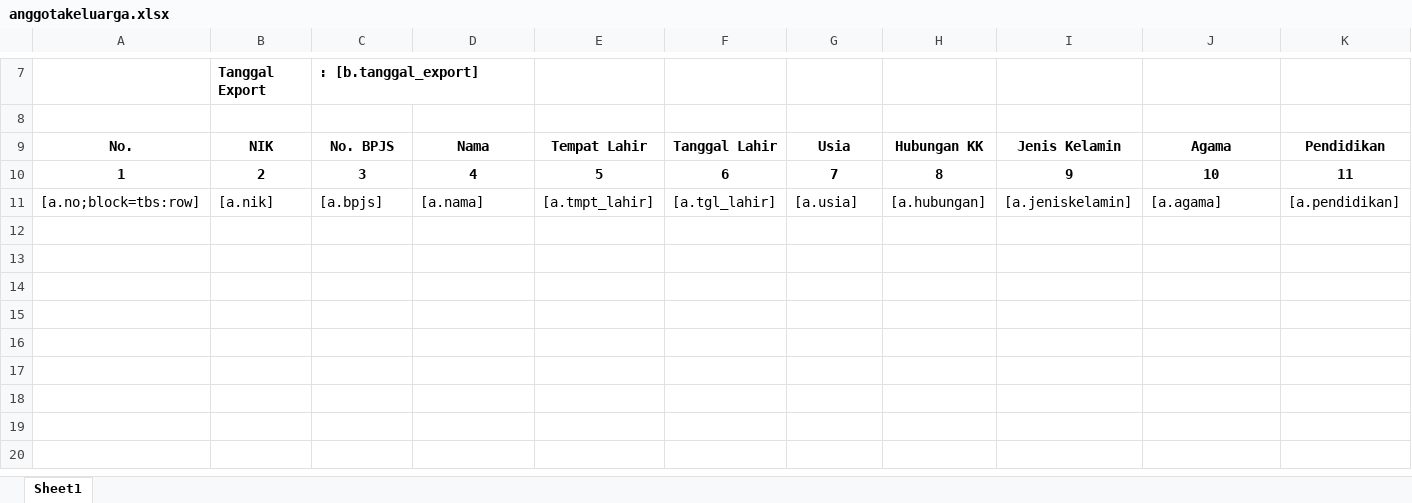
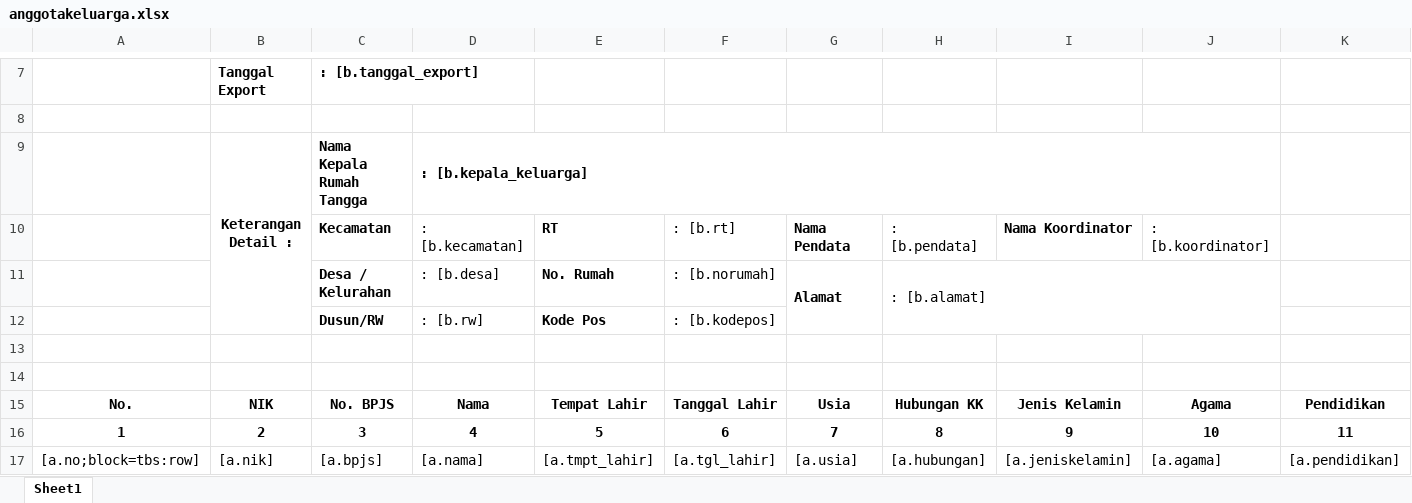
Before and after one commit to novihananns/1nf0k35-2016-j4k4rt4, an Excel workbook: eform/public/files/template/anggotakeluarga.xlsx, sheet Sheet1, drawn as a sheet; only a part is shown, gaps mark what is left out; values as stored, in another font and other column widths than the file's, no borders; rows hold the shown columns only; the diff names each change by its address in the sheet, - before the commit and + after, or states it on an @@ line.

```diff
--- a/eform/public/files/template/anggotakeluarga.xlsx (sheet Sheet1)
+++ b/eform/public/files/template/anggotakeluarga.xlsx (sheet Sheet1)
+row 9:  | Keterangan Detail : | Nama Kepala Rumah Tangga | : [b.kepala_keluarga]
+row 10:  |  | Kecamatan | : [b.kecamatan] | RT | : [b.rt] | Nama Pendata | : [b.pendata] | Nama Koordinator | : [b.koordinator]
+row 11:  |  | Desa / Kelurahan | : [b.desa] | No. Rumah | : [b.norumah] | Alamat | : [b.alamat]
+row 12:  |  | Dusun/RW | : [b.rw] | Kode Pos | : [b.kodepos]
+row 13: (empty)
+row 14: (empty)
```
Also changed, not shown: 2 other files.
